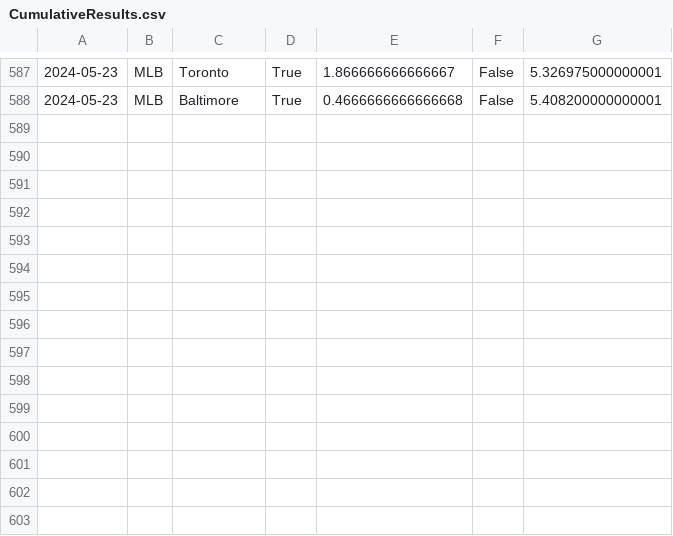
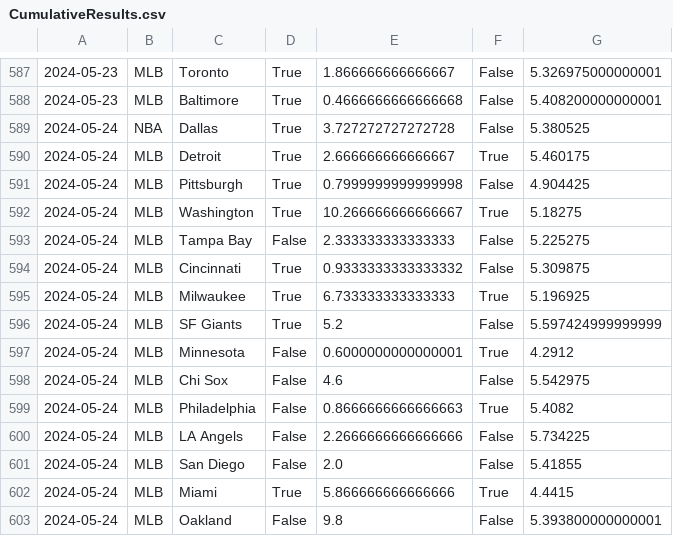
Before and after one commit to cookeda/CapstoneSportsbook, a CSV file: OddsHistory/History/CumulativeResults.csv, drawn as a sheet; only a part is shown, gaps mark what is left out.

Commit message:
History

```diff
--- a/OddsHistory/History/CumulativeResults.csv
+++ b/OddsHistory/History/CumulativeResults.csv
@@ -588 +588,16 @@
 2024-05-23,MLB,Baltimore,True,0.4666666666666668,False,5.408200000000001
+2024-05-24,NBA,Dallas,True,3.727272727272728,False,5.380525
+2024-05-24,MLB,Detroit,True,2.666666666666667,True,5.460175
+2024-05-24,MLB,Pittsburgh,True,0.7999999999999998,False,4.904425
+2024-05-24,MLB,Washington,True,10.266666666666667,True,5.18275
+2024-05-24,MLB,Tampa Bay,False,2.333333333333333,False,5.225275
+2024-05-24,MLB,Cincinnati,True,0.9333333333333332,False,5.309875
+2024-05-24,MLB,Milwaukee,True,6.733333333333333,True,5.196925
+2024-05-24,MLB,SF Giants,True,5.2,False,5.597424999999999
+2024-05-24,MLB,Minnesota,False,0.6000000000000001,True,4.2912
+2024-05-24,MLB,Chi Sox,False,4.6,False,5.542975
+2024-05-24,MLB,Philadelphia,False,0.8666666666666663,True,5.4082
+2024-05-24,MLB,LA Angels,False,2.2666666666666666,False,5.734225
+2024-05-24,MLB,San Diego,False,2.0,False,5.41855
+2024-05-24,MLB,Miami,True,5.866666666666666,True,4.4415
+2024-05-24,MLB,Oakland,False,9.8,False,5.393800000000001
```
Also changed, not shown: OddsHistory/History/MatchupHistory.csv.
